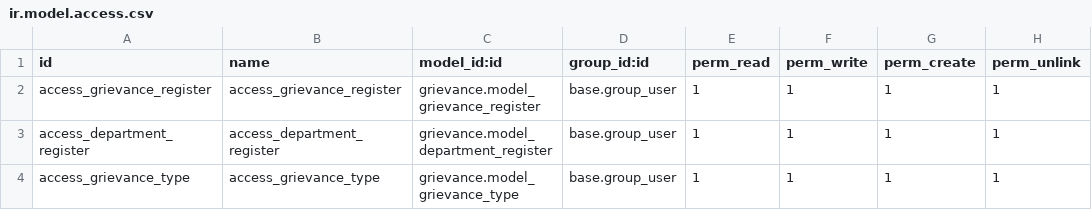
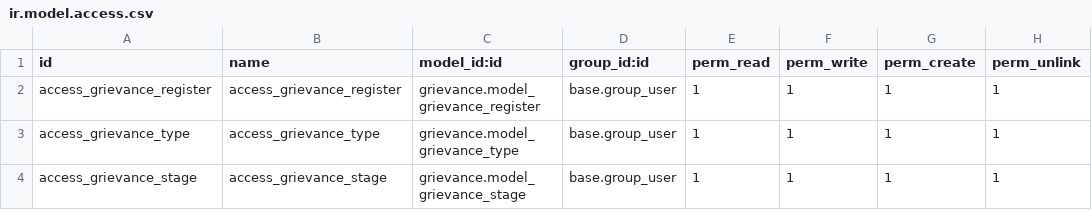
Before and after one commit to KaranIsrani10/support-grievance-system-, a CSV file: grievance/security/ir.model.access.csv, drawn as a sheet; removed rows and columns are numbered as before the commit, all else as after; the diff names each change by its address in the sheet, - before the commit and + after, or states it on an @@ line.

Commit message:
[IMP] grievance: improvement in grievance

```diff
--- a/grievance/security/ir.model.access.csv
+++ b/grievance/security/ir.model.access.csv
-row 3: access_department_register | access_department_register | grievance.model_department_register | base.group_user | 1 | 1 | 1 | 1
+row 4: access_grievance_stage | access_grievance_stage | grievance.model_grievance_stage | base.group_user | 1 | 1 | 1 | 1
```
Also changed, not shown: 9 other files.
